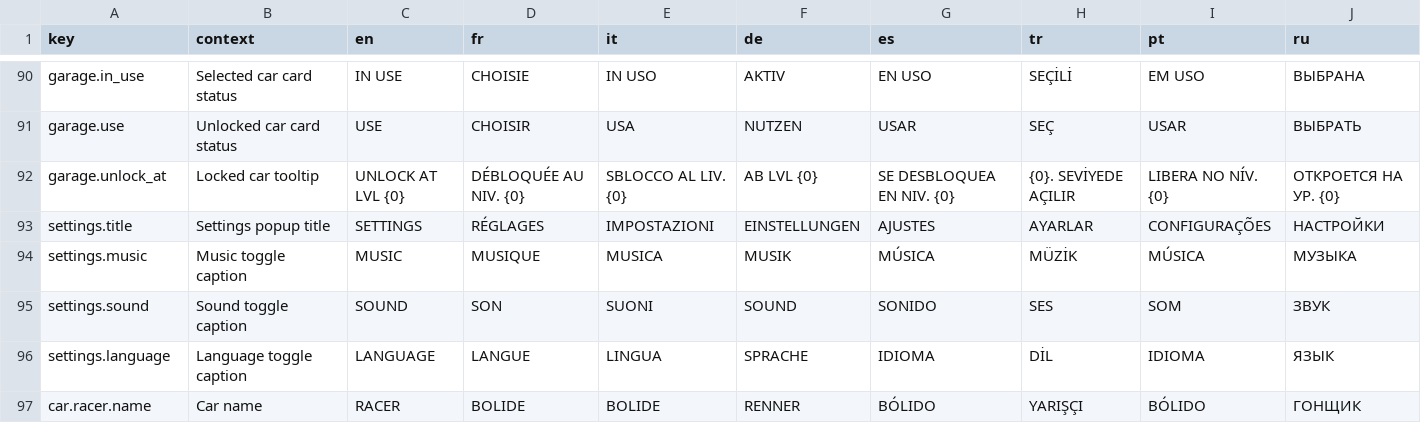
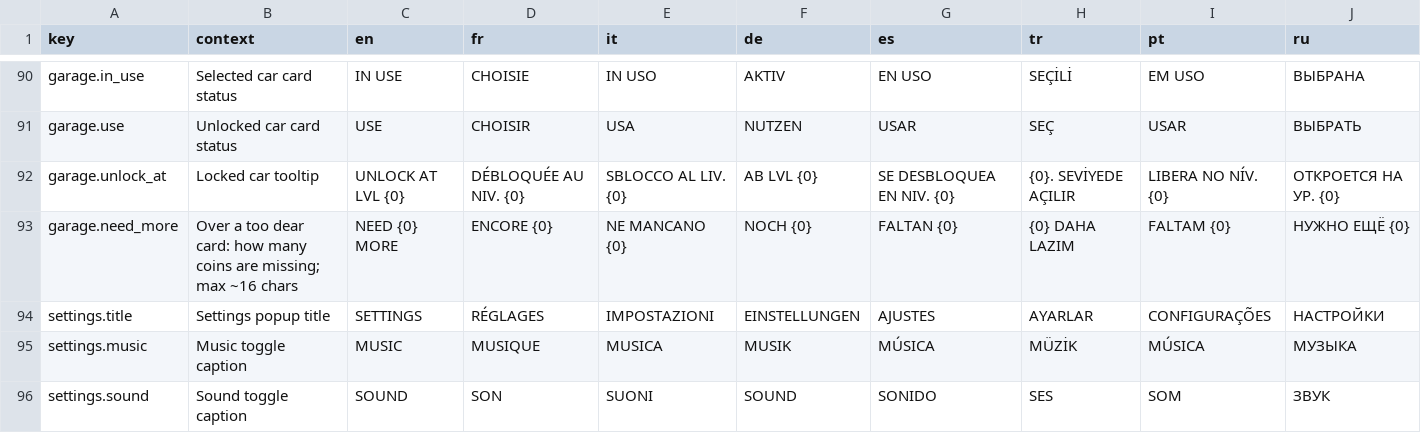
Before and after one commit to Bugord/Poki-Toy-Car-Bumper-Arena, a CSV file: Assets/Localization/strings.csv, drawn as a sheet; only a part is shown, gaps mark what is left out; the shorter side is filled out with more unchanged rows; the diff names each change by its address in the sheet, - before the commit and + after, or states it on an @@ line.

Commit message:
Garage redesign: hero car on a plinth with the paint bar, a shop panel of state-tagged cards, side by side on wide screens, thumb-sized targets on touch, feedback on buy and on a refused tap

```diff
--- a/Assets/Localization/strings.csv
+++ b/Assets/Localization/strings.csv
+row 93: garage.need_more | Over a too dear card: how many coins are missing; max ~16 chars | NEED {0} MORE | ENCORE {0} | NE MANCANO {0} | NOCH {0} | FALTAN {0} | {0} DAHA LAZIM | FALTAM {0} | НУЖНО ЕЩЁ {0}
```
Also changed, not shown: 4 other files.
